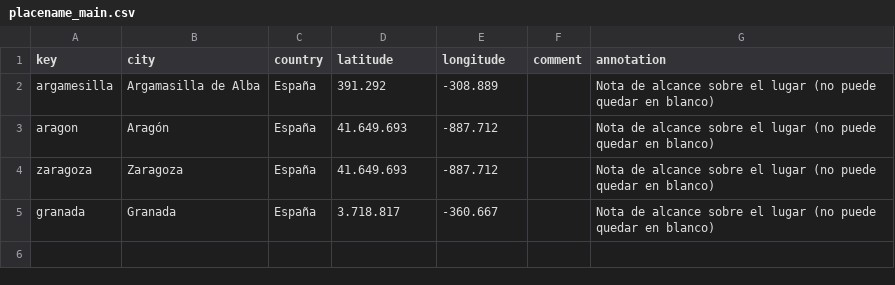
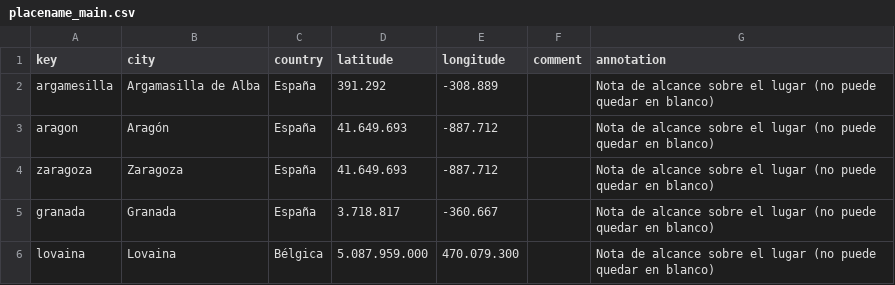
Before and after one commit to mtravelo/avellaneda15-16-colecciones, a CSV file: _data/placename_main.csv, drawn as a sheet.

```diff
--- a/_data/placename_main.csv
+++ b/_data/placename_main.csv
@@ -5 +5,2 @@ zaragoza,Zaragoza,España,41.649.693,-887.712,,Nota de alcance sobre el lugar (n
 granada,Granada,España,3.718.817,-360.667,,Nota de alcance sobre el lugar (no puede quedar en blanco)
+lovaina,Lovaina,Bélgica,5.087.959.000,470.079.300,,Nota de alcance sobre el lugar (no puede quedar en blanco)
```
Also changed, not shown: _data/persname_main.csv, 2 other files.
